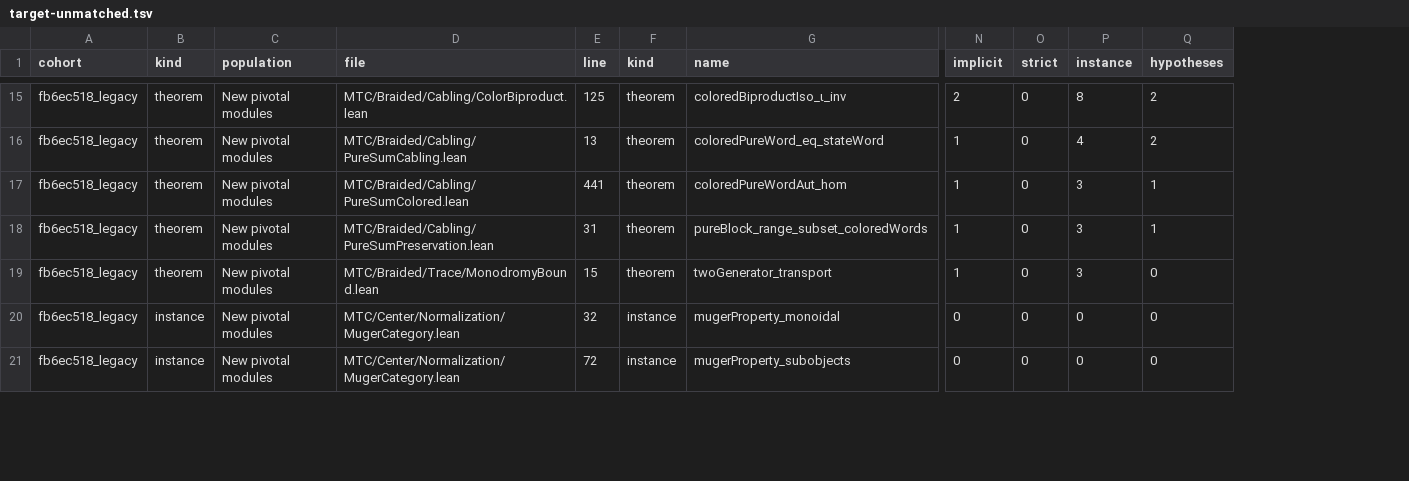
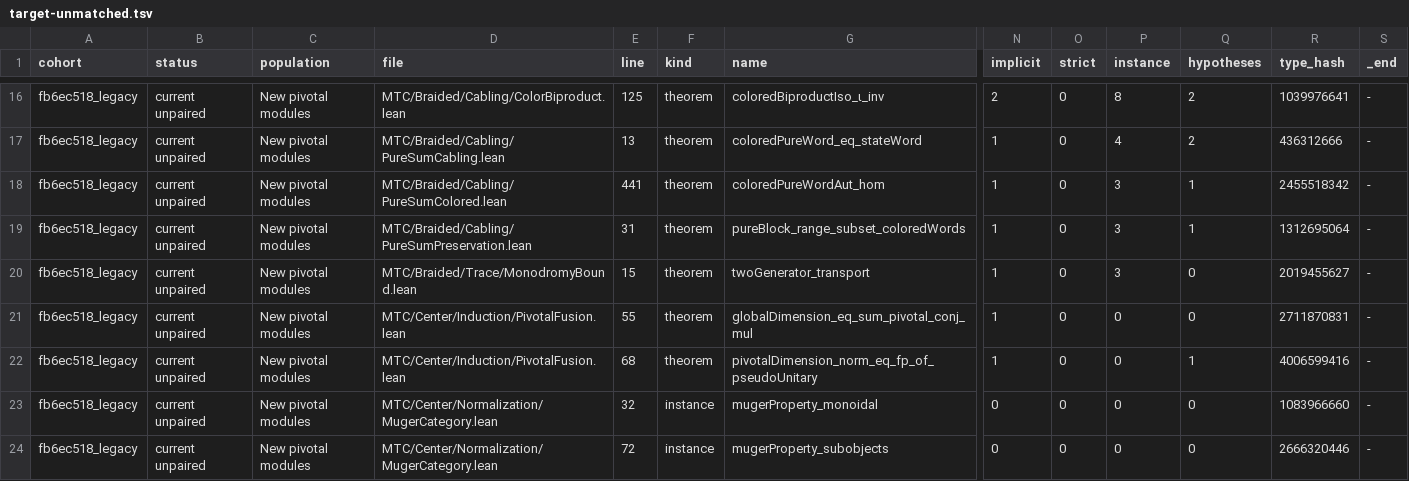
Before and after one commit to project-numina/mtc, a TSV file: docs/style/target-unmatched.tsv, drawn as a sheet; only a part is shown, gaps mark what is left out; removed rows and columns are numbered as before the commit, all else as after; rows hold the shown columns only; the diff covers the shown part only; the diff names each change by its address in the sheet, - before the commit and + after, or states it on an @@ line.

```diff
--- a/docs/style/target-unmatched.tsv
+++ b/docs/style/target-unmatched.tsv
-column B (kind), rows 15-21: theorem | theorem | theorem | theorem | theorem | instance | instance
+column B (status), rows 16-20: all current unpaired; rows 23-24: current unpaired | current unpaired
+column R (type_hash), rows 16-20: 1039976641 | 436312666 | 2455518342 | 1312695064 | 2019455627; rows 23-24: 1083966660 | 2666320446
+column S (_end), rows 16-20: all -; rows 23-24: - | -
+row 21: fb6ec518_legacy | current unpaired | New pivotal modules | MTC/Center/Induction/PivotalFusion.lean | 55 | theorem | globalDimension_eq_sum_pivotal_conj_mul | 1 | 0 | 0 | 0 | 2711870831 | -
+row 22: fb6ec518_legacy | current unpaired | New pivotal modules | MTC/Center/Induction/PivotalFusion.lean | 68 | theorem | pivotalDimension_norm_eq_fp_of_pseudoUnitary | 1 | 0 | 0 | 1 | 4006599416 | -
```
Also changed, not shown: 7 added rows and 10 edited cells elsewhere in this file, docs/style/cohort-unmatched.tsv, docs/style/environment-only-theorems.tsv, 19 other files.
